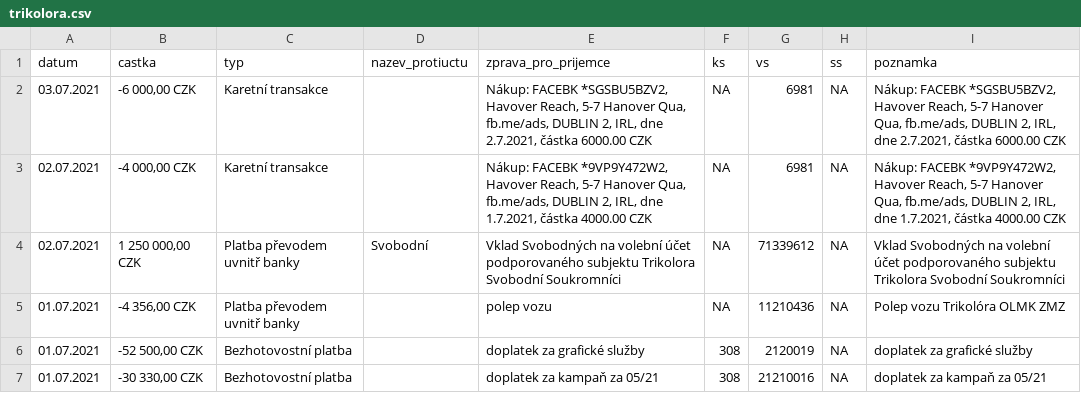
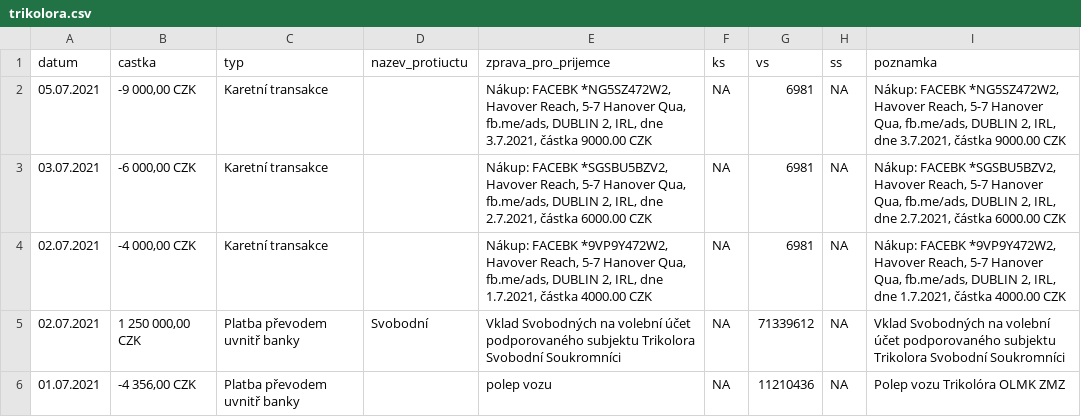
Before and after one commit to opop999/transparent_election_accounts, a CSV file: ucty_komplet/trikolora.csv, drawn as a sheet; only a part is shown; the shorter side is filled out with more unchanged rows; the diff names each change by its address in the sheet, - before the commit and + after, or states it on an @@ line.

```diff
--- a/ucty_komplet/trikolora.csv
+++ b/ucty_komplet/trikolora.csv
+row 2: 05.07.2021 | -9 000,00 CZK | Karetní transakce |  | Nákup: FACEBK *NG5SZ472W2, Havover Reach, 5-7 Hanover Qua, fb.me/ads, DUBLIN 2, IRL, dne 3.7.2021, částka 9000.00 CZK | NA | 6981 | NA | Nákup: FACEBK *NG5SZ472W2, Havover Reach, 5-7 Hanover Qua, fb.me/ads, DUBLIN 2, IRL, dne 3.7.2021, částka 9000.00 CZK
```
Also changed, not shown: ucty_komplet/aktualni_stav_vsech_uctu.csv.
